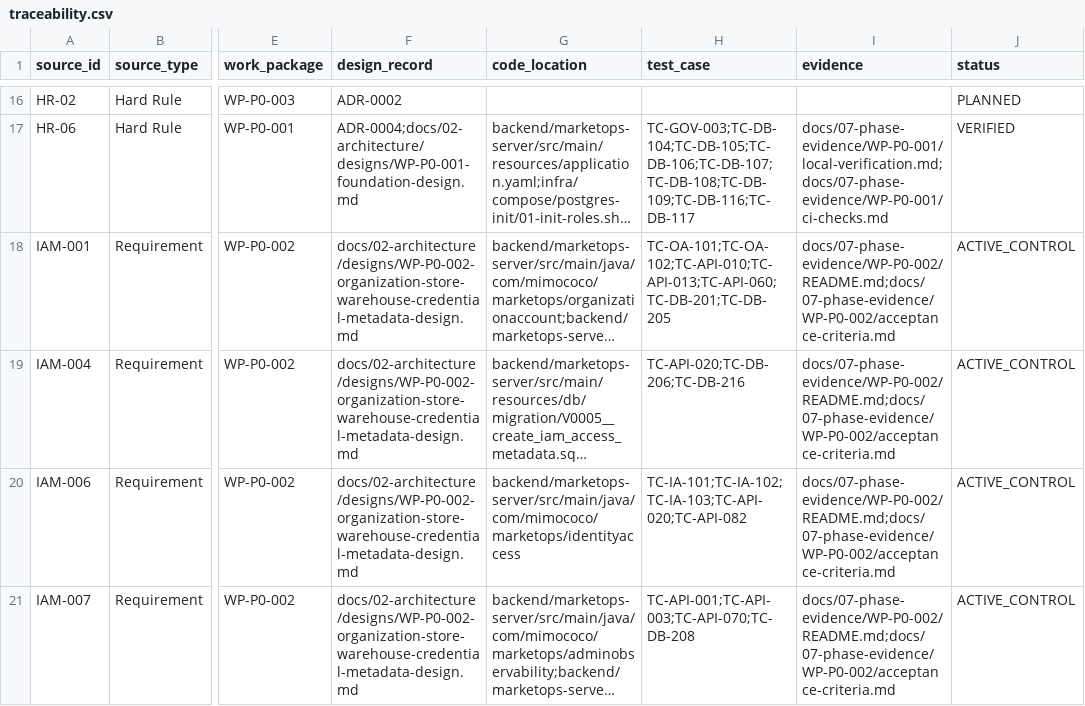
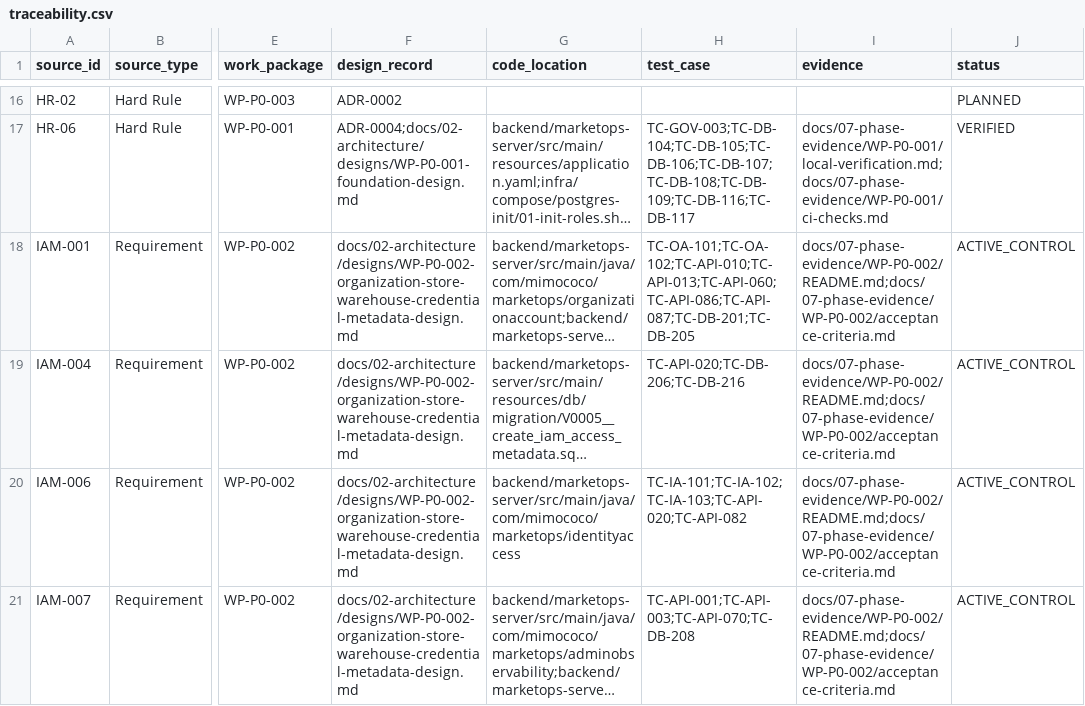
Before and after one commit to Corwin-Code/marketops-platform, a CSV file: docs/01-requirements/traceability.csv, drawn as a sheet; only a part is shown, gaps mark what is left out; long unchanged cells end in …; the diff names each change by its address in the sheet, - before the commit and + after, or states it on an @@ line.

Commit message:
docs: finalize WP-P0-002 traceability closure

```diff
--- a/docs/01-requirements/traceability.csv
+++ b/docs/01-requirements/traceability.csv
-H18 (test_case): TC-OA-101;TC-OA-102;TC-API-010;TC-API-013;TC-API-060;TC-DB-201;TC-DB-205
+H18 (test_case): TC-OA-101;TC-OA-102;TC-API-010;TC-API-013;TC-API-060;TC-API-086;TC-API-087;TC-DB-201;TC-DB-205
```
Also changed, not shown: 9 other files.
